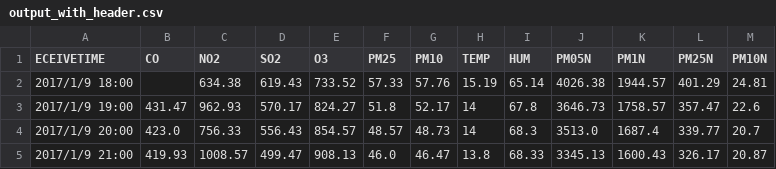
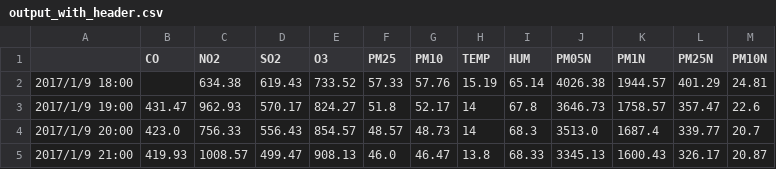
Before and after one commit to wangjingyi3/time-series, a CSV file: output_with_header.csv, drawn as a sheet; only a part is shown.

Commit message:
Update output_with_header.csv

```diff
--- a/output_with_header.csv
+++ b/output_with_header.csv
@@ -1,2 +1,2 @@
-ECEIVETIME,CO,NO2,SO2,O3,PM25,PM10,TEMP,HUM,PM05N,PM1N,PM25N,PM10N
+,CO,NO2,SO2,O3,PM25,PM10,TEMP,HUM,PM05N,PM1N,PM25N,PM10N
 2017/1/9 18:00,,634.38,619.43,733.52,57.33,57.76,15.19,65.14,4026.38,1944.57,401.29,24.81
```
